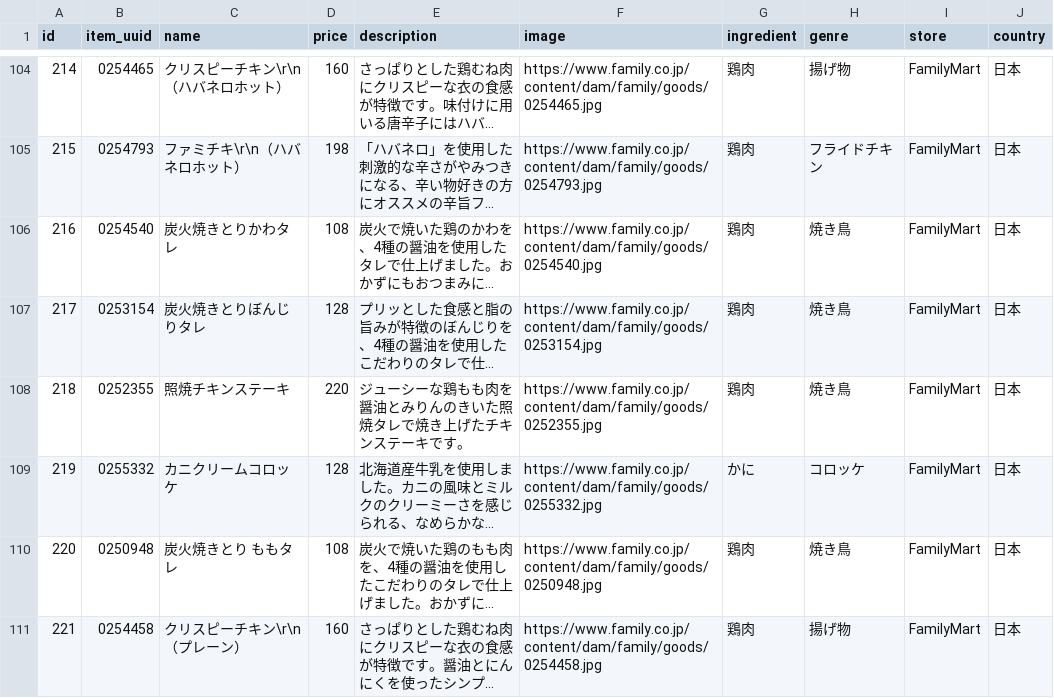
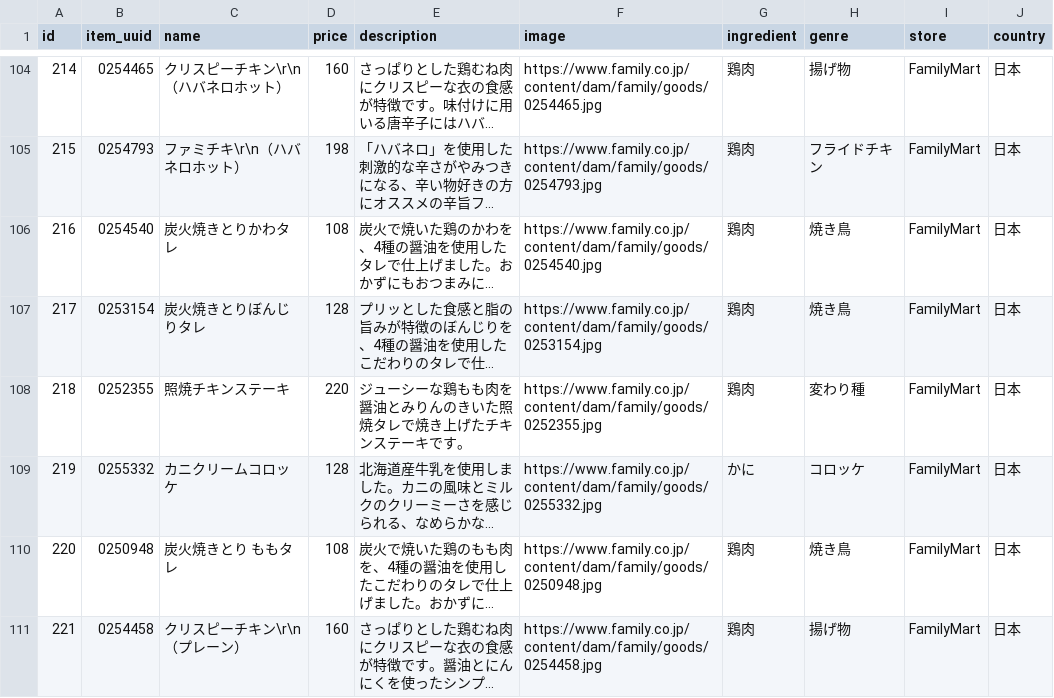
Before and after one commit to eityamo/hotsnack-gallery, a CSV file: db/csv_data/hotsnack.csv, drawn as a sheet; only a part is shown, gaps mark what is left out; long unchanged cells end in …; the diff covers the shown part only; the diff names each change by its address in the sheet, - before the commit and + after, or states it on an @@ line.

```diff
--- a/db/csv_data/hotsnack.csv
+++ b/db/csv_data/hotsnack.csv
-H108 (genre): 焼き鳥
+H108 (genre): 変わり種
```
Also changed, not shown: 17 edited cells elsewhere in this file, db/csv_data/scrape/familymart/hotsnack_v1.csv, db/csv_data/scrape/lawson/hotsnack_v1.csv, 3 other files.
